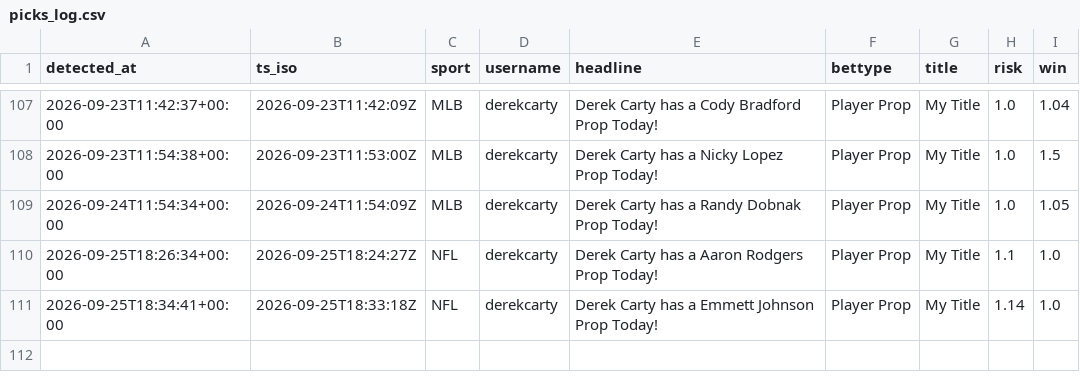
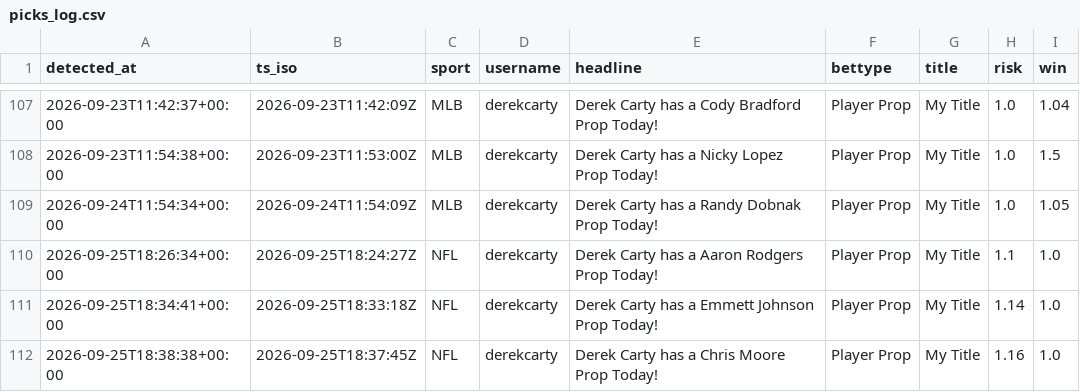
Before and after one commit to michaelherry123-byte/carty-radar, a CSV file: data/picks_log.csv, drawn as a sheet; only a part is shown, gaps mark what is left out; the diff names each change by its address in the sheet, - before the commit and + after, or states it on an @@ line.

```diff
--- a/data/picks_log.csv
+++ b/data/picks_log.csv
+row 112: 2026-09-25T18:38:38+00:00 | 2026-09-25T18:37:45Z | NFL | derekcarty | Derek Carty has a Chris Moore Prop Today! | Player Prop | My Title | 1.16 | 1.0
```
Also changed, not shown: 1 other file.
